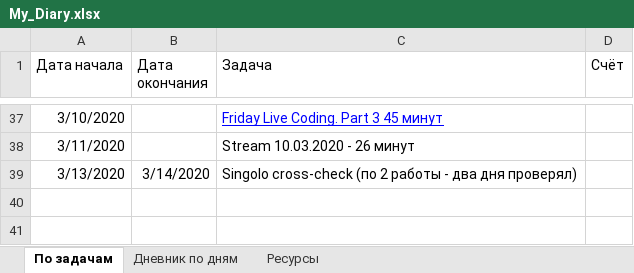
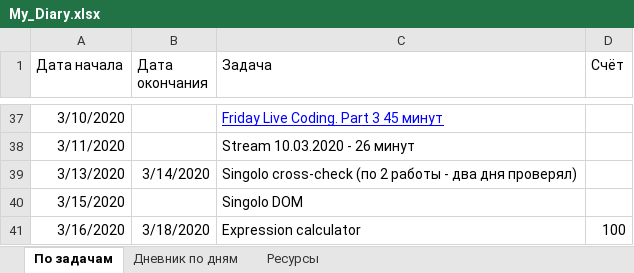
Before and after one commit to AndreiMedvedevSaratov/My_Learning_Diary, an Excel workbook: My_Diary.xlsx, sheet По задачам, drawn as a sheet; only a part is shown, gaps mark what is left out; values as stored, in another font and other column widths than the file's, no borders; the diff names each change by its address in the sheet, - before the commit and + after, or states it on an @@ line.

```diff
--- a/My_Diary.xlsx (sheet По задачам)
+++ b/My_Diary.xlsx (sheet По задачам)
+row 40: 3/15/2020 |  | Singolo DOM
+row 41: 3/16/2020 | 3/18/2020 | Expression calculator | 100
```
Also changed, not shown: sheet Дневник по дням.
